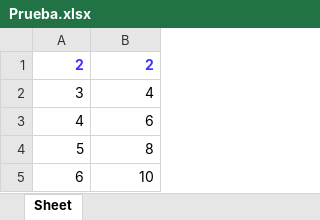
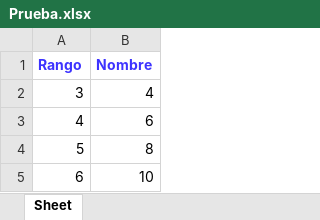
Before and after one commit to HiramTorres/Openpyxl, an Excel workbook: Codes/Prueba.xlsx, sheet Sheet, drawn as a sheet; only a part is shown; values as stored, in another font and other column widths than the file's, no borders; removed rows and columns are numbered as before the commit, all else as after; the diff names each change by its address in the sheet, - before the commit and + after, or states it on an @@ line.

```diff
--- a/Codes/Prueba.xlsx (sheet Sheet)
+++ b/Codes/Prueba.xlsx (sheet Sheet)
-row 1: 2 | 2
+row 1: Rango | Nombre
```
Also changed, not shown: 2 other files.
